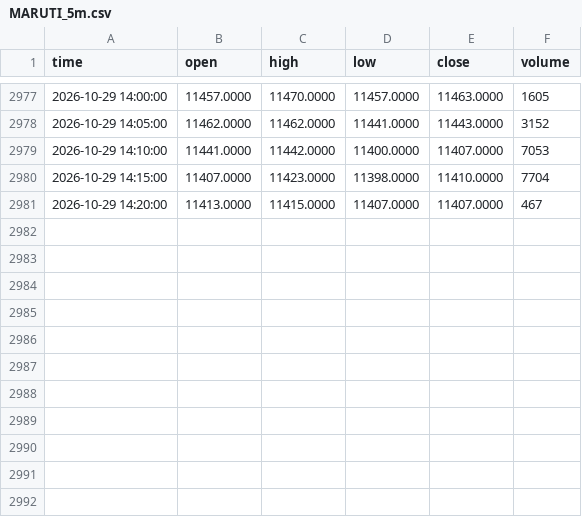
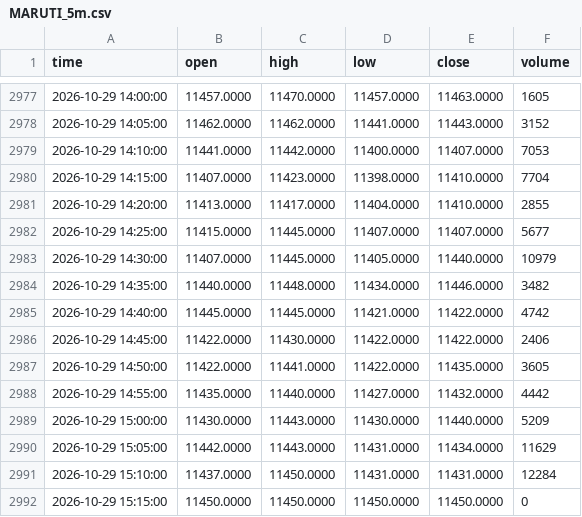
Before and after one commit to tosif28mohammed-maker/market-data, a CSV file: data/intraday/MARUTI_5m.csv, drawn as a sheet; only a part is shown, gaps mark what is left out.

```diff
--- a/data/intraday/MARUTI_5m.csv
+++ b/data/intraday/MARUTI_5m.csv
@@ -2980,2 +2980,13 @@ time,open,high,low,close,volume
 2026-10-29 14:15:00,11407.0000,11423.0000,11398.0000,11410.0000,7704
-2026-10-29 14:20:00,11413.0000,11415.0000,11407.0000,11407.0000,467
+2026-10-29 14:20:00,11413.0000,11417.0000,11404.0000,11410.0000,2855
+2026-10-29 14:25:00,11415.0000,11445.0000,11407.0000,11407.0000,5677
+2026-10-29 14:30:00,11407.0000,11445.0000,11405.0000,11440.0000,10979
+2026-10-29 14:35:00,11440.0000,11448.0000,11434.0000,11446.0000,3482
+2026-10-29 14:40:00,11445.0000,11445.0000,11421.0000,11422.0000,4742
+2026-10-29 14:45:00,11422.0000,11430.0000,11422.0000,11422.0000,2406
+2026-10-29 14:50:00,11422.0000,11441.0000,11422.0000,11435.0000,3605
+2026-10-29 14:55:00,11435.0000,11440.0000,11427.0000,11432.0000,4442
+2026-10-29 15:00:00,11430.0000,11443.0000,11430.0000,11440.0000,5209
+2026-10-29 15:05:00,11442.0000,11443.0000,11431.0000,11434.0000,11629
+2026-10-29 15:10:00,11437.0000,11450.0000,11431.0000,11431.0000,12284
+2026-10-29 15:15:00,11450.0000,11450.0000,11450.0000,11450.0000,0
```
Also changed, not shown: data/intraday/ADANIPORTS_5m.csv, data/intraday/AXISBANK_5m.csv, 52 other files.
